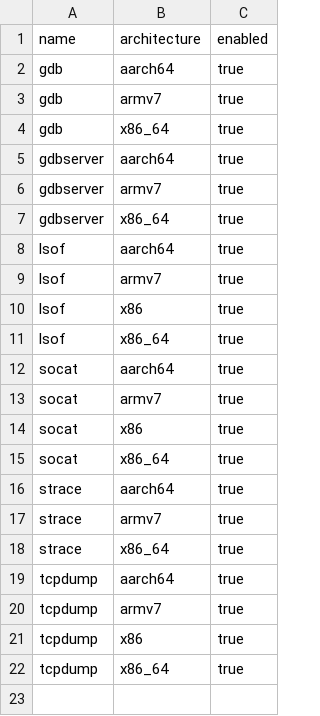
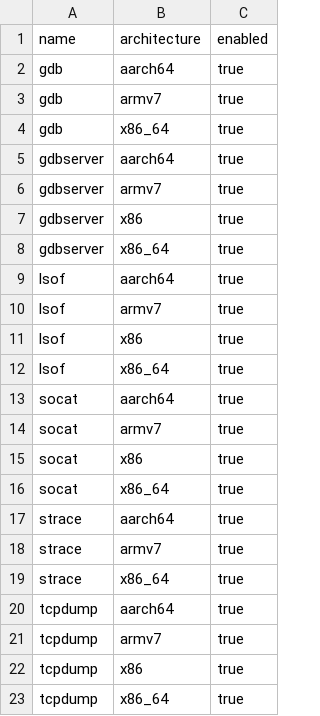
Before and after one commit to w0ot-net/StaticBins, a TSV file: recipes/catalog.tsv, drawn as a sheet.

Commit message:
Add reproducible x86 GDBserver

```diff
--- a/recipes/catalog.tsv
+++ b/recipes/catalog.tsv
@@ -6,2 +6,3 @@ gdbserver	aarch64	true
 gdbserver	armv7	true
+gdbserver	x86	true
 gdbserver	x86_64	true
```
Also changed, not shown: 24 other files.
